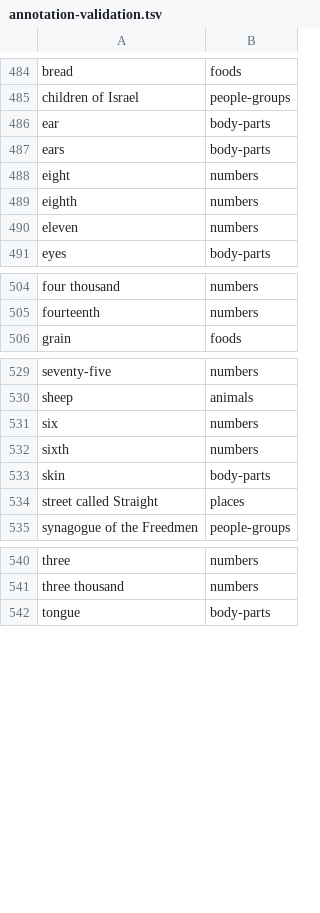
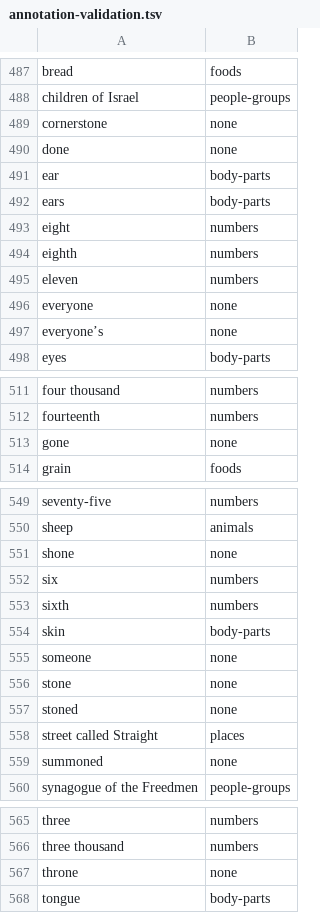
Before and after one commit to markgitset/bible-bowl, a TSV file: src/main/resources/acts/annotation-validation.tsv, drawn as a sheet; only a part is shown, gaps mark what is left out; the diff covers the shown part only.

Commit message:
Record Acts "none"/exclusion validations for one and bear
Exclusion overrides and verdicts written through the annotation validator.

```diff
--- a/src/main/resources/acts/annotation-validation.tsv
+++ b/src/main/resources/acts/annotation-validation.tsv
@@ -485,2 +488,4 @@ bread	foods
 children of Israel	people-groups
+cornerstone	none
+done	none
 ear	body-parts
@@ -490,2 +495,4 @@ eighth	numbers
 eleven	numbers
+everyone	none
+everyone’s	none
 eyes	body-parts
@@ -505,2 +512,3 @@ four thousand	numbers
 fourteenth	numbers
+gone	none
 grain	foods
@@ -530,2 +550,3 @@ seventy-five	numbers
 sheep	animals
+shone	none
 six	numbers
@@ -533,3 +554,7 @@ sixth	numbers
 skin	body-parts
+someone	none
+stone	none
+stoned	none
 street called Straight	places
+summoned	none
 synagogue of the Freedmen	people-groups
@@ -541,2 +566,3 @@ three	numbers
 three thousand	numbers
+throne	none
 tongue	body-parts
```
Also changed, not shown: 15 added rows and 2 edited cells elsewhere in this file, src/main/resources/acts/category-overrides.tsv.
